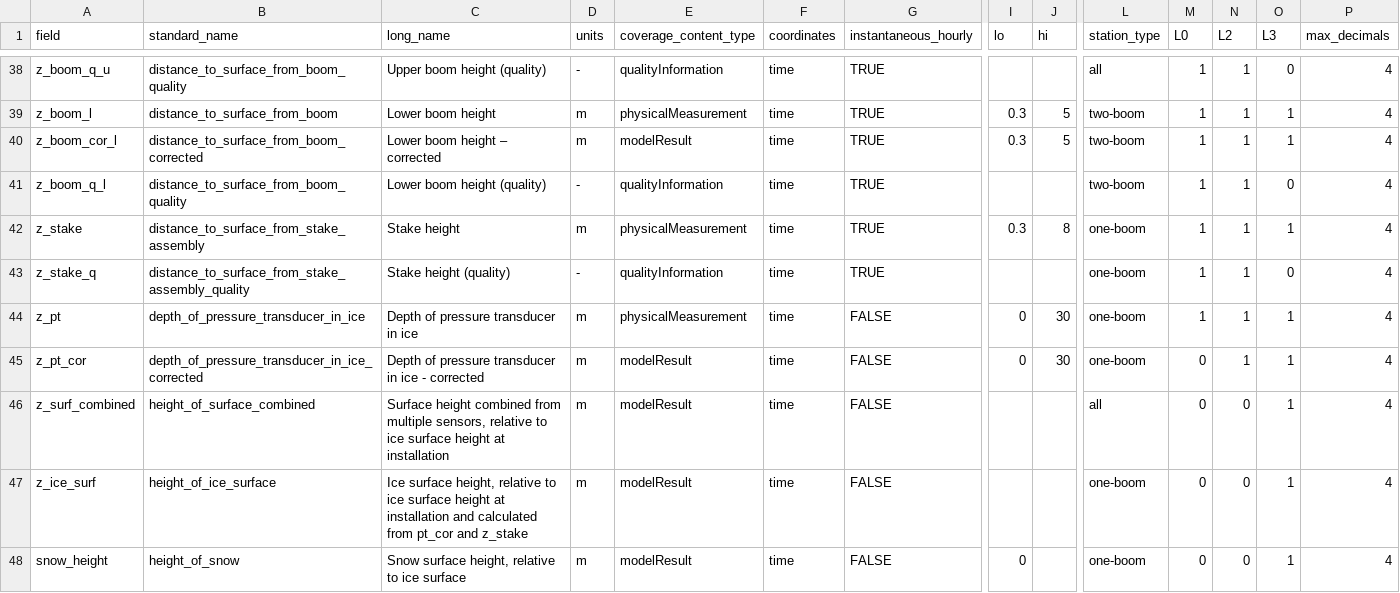
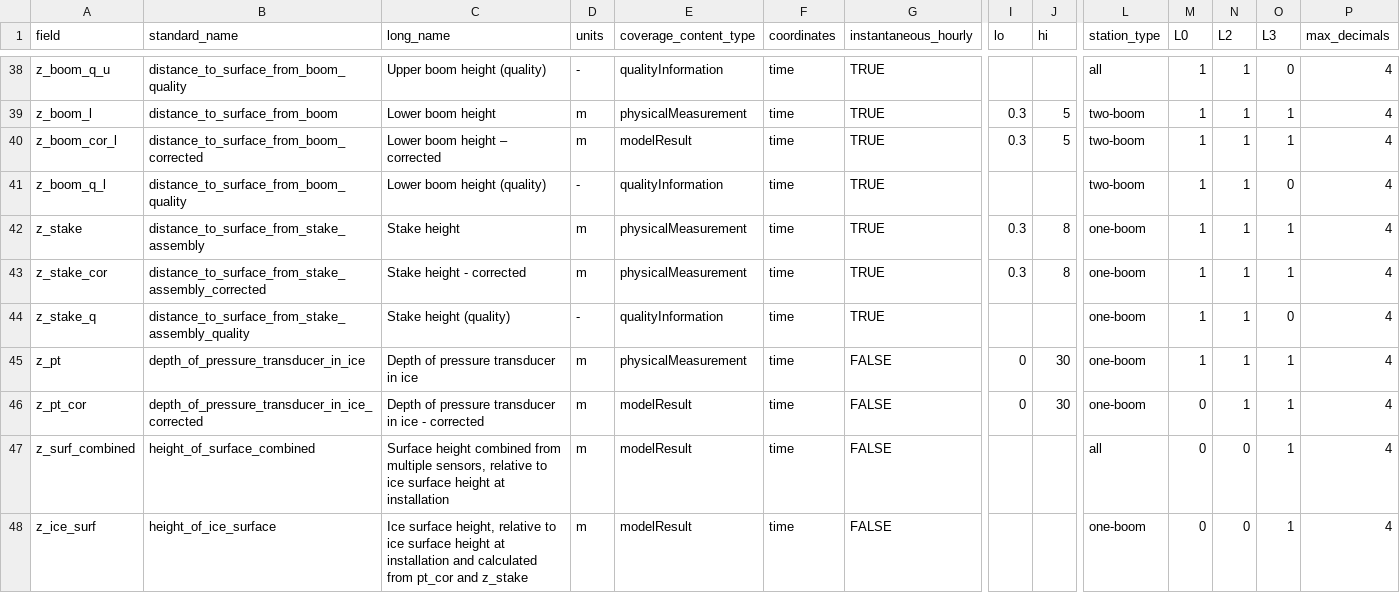
Before and after one commit to GEUS-Glaciology-and-Climate/pypromice, a CSV file: src/pypromice/resources/variables.csv, drawn as a sheet; only a part is shown, gaps mark what is left out; the shorter side is filled out with more unchanged rows; rows hold the shown columns only; the diff names each change by its address in the sheet, - before the commit and + after, or states it on an @@ line.

Commit message:
z_stake_cor variable added

```diff
--- a/src/pypromice/resources/variables.csv
+++ b/src/pypromice/resources/variables.csv
+row 43: z_stake_cor | distance_to_surface_from_stake_assembly_corrected | Stake height - corrected | m | physicalMeasurement | time | TRUE | 0.3 | 8 | one-boom | 1 | 1 | 1 | 4
```
